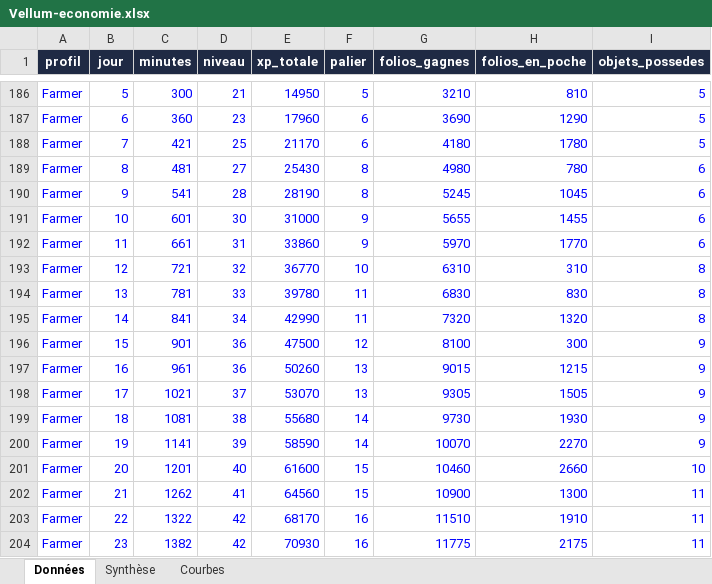
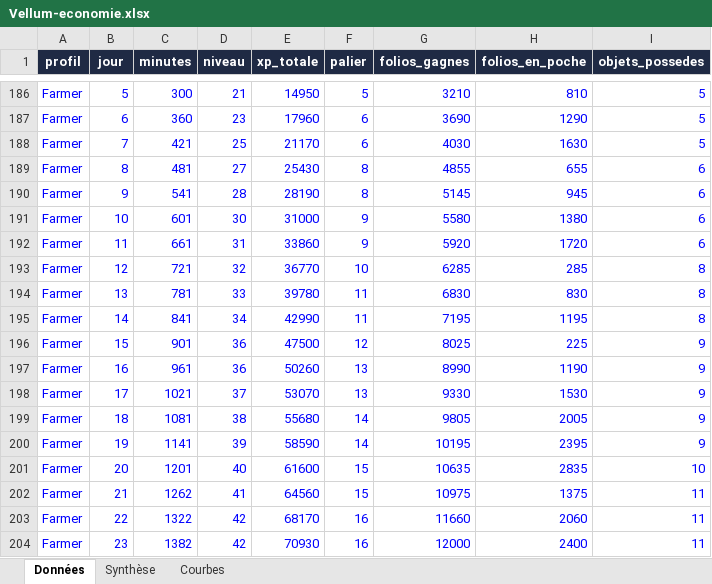
Before and after one commit to FouziGit/robloxtest, an Excel workbook: docs/economy/Vellum-economie.xlsx, sheet Données, drawn as a sheet; only a part is shown, gaps mark what is left out; values as stored, in another font and other column widths than the file's, no borders; the diff covers the shown part only; the diff names each change by its address in the sheet, - before the commit and + after, or states it on an @@ line.

```diff
--- a/docs/economy/Vellum-economie.xlsx (sheet Données)
+++ b/docs/economy/Vellum-economie.xlsx (sheet Données)
-G188 (folios_gagnes): 4180
+G188 (folios_gagnes): 4030
-H188 (folios_en_poche): 1780
+H188 (folios_en_poche): 1630
-G189 (folios_gagnes): 4980
+G189 (folios_gagnes): 4855
-H189 (folios_en_poche): 780
+H189 (folios_en_poche): 655
-G190 (folios_gagnes): 5245
+G190 (folios_gagnes): 5145
-H190 (folios_en_poche): 1045
+H190 (folios_en_poche): 945
-G191 (folios_gagnes): 5655
+G191 (folios_gagnes): 5580
-H191 (folios_en_poche): 1455
+H191 (folios_en_poche): 1380
-G192 (folios_gagnes): 5970
+G192 (folios_gagnes): 5920
-H192 (folios_en_poche): 1770
+H192 (folios_en_poche): 1720
-G193 (folios_gagnes): 6310
+G193 (folios_gagnes): 6285
-H193 (folios_en_poche): 310
+H193 (folios_en_poche): 285
-G195 (folios_gagnes): 7320
+G195 (folios_gagnes): 7195
-H195 (folios_en_poche): 1320
+H195 (folios_en_poche): 1195
-G196 (folios_gagnes): 8100
+G196 (folios_gagnes): 8025
-H196 (folios_en_poche): 300
+H196 (folios_en_poche): 225
-G197 (folios_gagnes): 9015
+G197 (folios_gagnes): 8990
-H197 (folios_en_poche): 1215
+H197 (folios_en_poche): 1190
-G198 (folios_gagnes): 9305
+G198 (folios_gagnes): 9330
-H198 (folios_en_poche): 1505
+H198 (folios_en_poche): 1530
-G199 (folios_gagnes): 9730
+G199 (folios_gagnes): 9805
-H199 (folios_en_poche): 1930
+H199 (folios_en_poche): 2005
-G200 (folios_gagnes): 10070
+G200 (folios_gagnes): 10195
-H200 (folios_en_poche): 2270
+H200 (folios_en_poche): 2395
-G201 (folios_gagnes): 10460
+G201 (folios_gagnes): 10635
-H201 (folios_en_poche): 2660
+H201 (folios_en_poche): 2835
-G202 (folios_gagnes): 10900
+G202 (folios_gagnes): 10975
-H202 (folios_en_poche): 1300
+H202 (folios_en_poche): 1375
-G203 (folios_gagnes): 11510
+G203 (folios_gagnes): 11660
-H203 (folios_en_poche): 1910
+H203 (folios_en_poche): 2060
-G204 (folios_gagnes): 11775
+G204 (folios_gagnes): 12000
-H204 (folios_en_poche): 2175
+H204 (folios_en_poche): 2400
```
Also changed, not shown: 407 edited cells elsewhere in this sheet, 19 other files.
